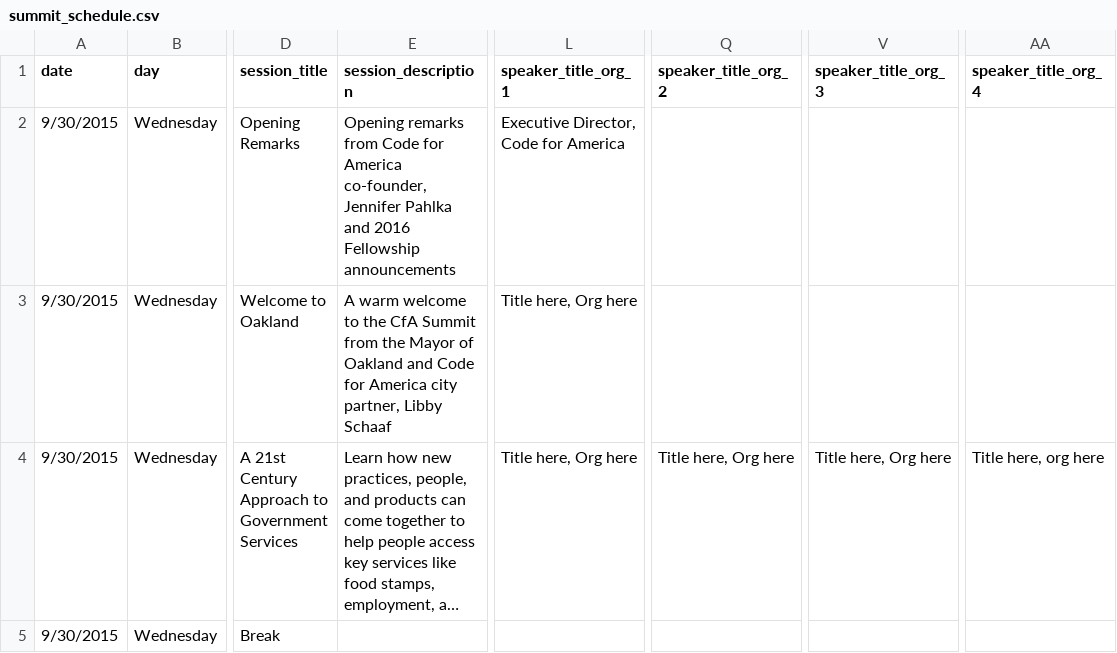
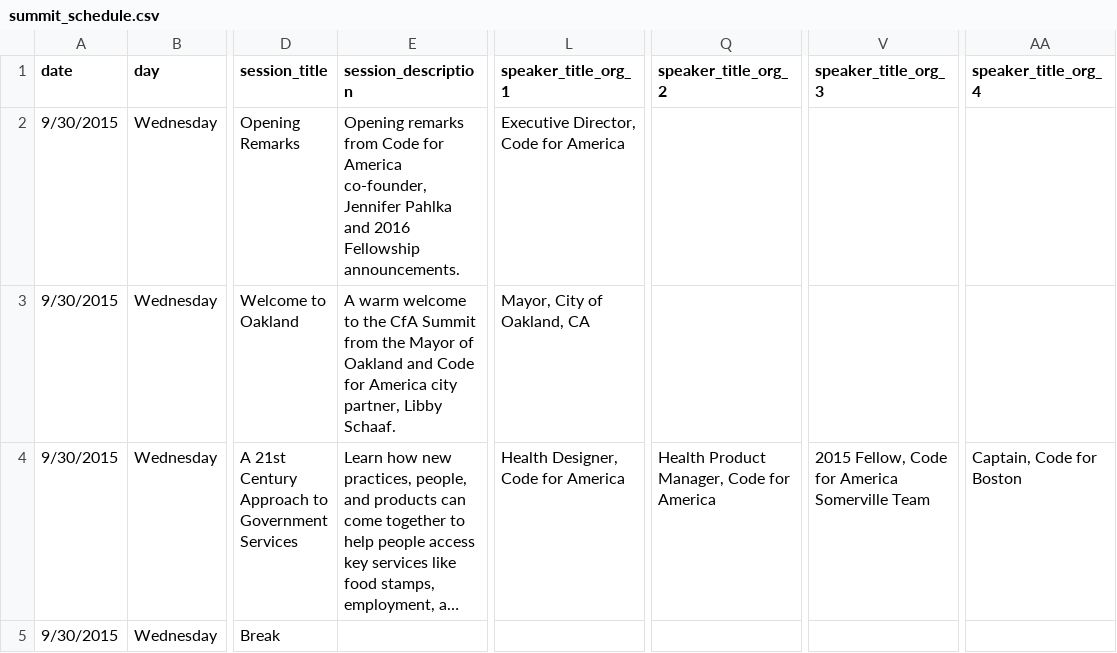
Before and after one commit to codeforamerica/codeforamerica.org-archive, a CSV file: _data/summit_schedule.csv, drawn as a sheet; only a part is shown, gaps mark what is left out; long unchanged cells end in …; the diff covers the shown part only; the diff names each change by its address in the sheet, - before the commit and + after, or states it on an @@ line.

Commit message:
Update speaker data, fix almis thumbnail, add words and tweak content on schedule

```diff
--- a/_data/summit_schedule.csv
+++ b/_data/summit_schedule.csv
-E2 (session_description): …2016 Fellowship announcements
+E2 (session_description): …2016 Fellowship announcements.
-E3 (session_description): …partner, Libby Schaaf
+E3 (session_description): …partner, Libby Schaaf.
-L3 (speaker_title_org_1): Title here, Org here
+L3 (speaker_title_org_1): Mayor, City of Oakland, CA
-L4 (speaker_title_org_1): Title here, Org here
+L4 (speaker_title_org_1): Health Designer, Code for America
-Q4 (speaker_title_org_2): Title here, Org here
+Q4 (speaker_title_org_2): Health Product Manager, Code for America
-V4 (speaker_title_org_3): Title here, Org here
+V4 (speaker_title_org_3): 2015 Fellow, Code for America Somerville Team
-AA4 (speaker_title_org_4): Title here, org here
+AA4 (speaker_title_org_4): Captain, Code for Boston
```
Also changed, not shown: 58 edited cells elsewhere in this file, 2 other files.
